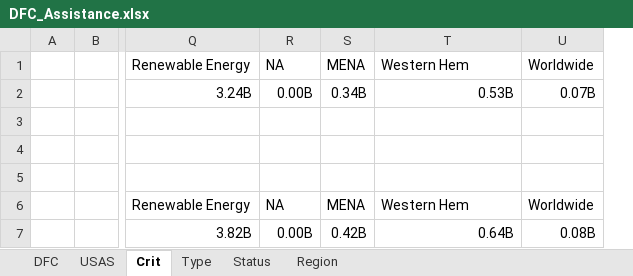
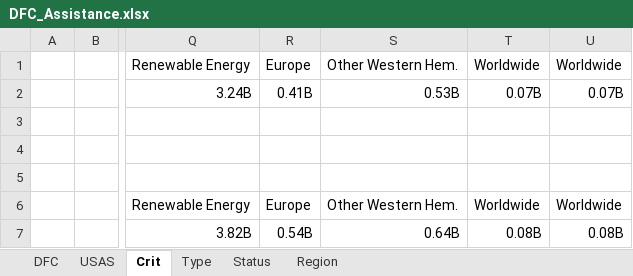
Before and after one commit to CSISdefense/Vendor, an Excel workbook: Output/Assistance/DFC/DFC_Assistance.xlsx, sheet Crit, drawn as a sheet; only a part is shown, gaps mark what is left out; values as stored, in another font and other column widths than the file's, no borders; removed rows and columns are numbered as before the commit, all else as after; the diff names each change by its address in the sheet, - before the commit and + after, or states it on an @@ line.

```diff
--- a/Output/Assistance/DFC/DFC_Assistance.xlsx (sheet Crit)
+++ b/Output/Assistance/DFC/DFC_Assistance.xlsx (sheet Crit)
-column S, rows 1-7: MENA | 0.34B |  |  |  | MENA | 0.42B
+column T, rows 1-7: Worldwide | 0.07B |  |  |  | Worldwide | 0.08B
-R1: NA
+R1: Europe
-S1: Western Hem
+S1: Other Western Hem.
-R2: 0.00B
+R2: 0.41B
-R6: NA
+R6: Europe
-S6: Western Hem
+S6: Other Western Hem.
-R7: 0.00B
+R7: 0.54B
```
Also changed, not shown: formulas that keep their value, Output/Assistance/DOE/DOE_Assistance.xlsx, 19 other files.
